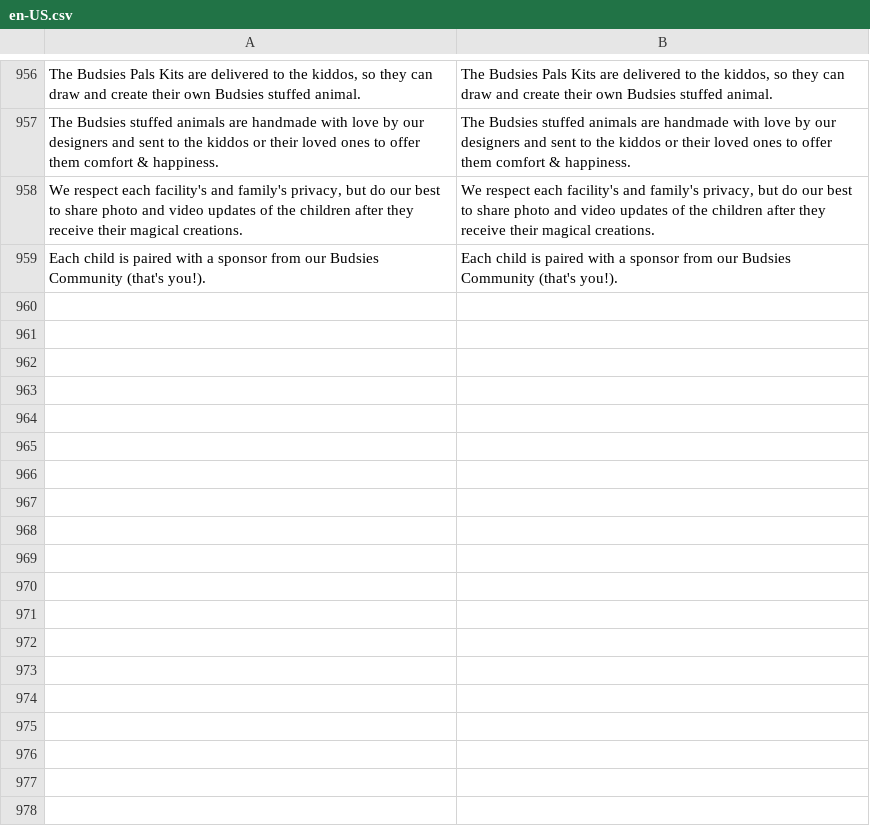
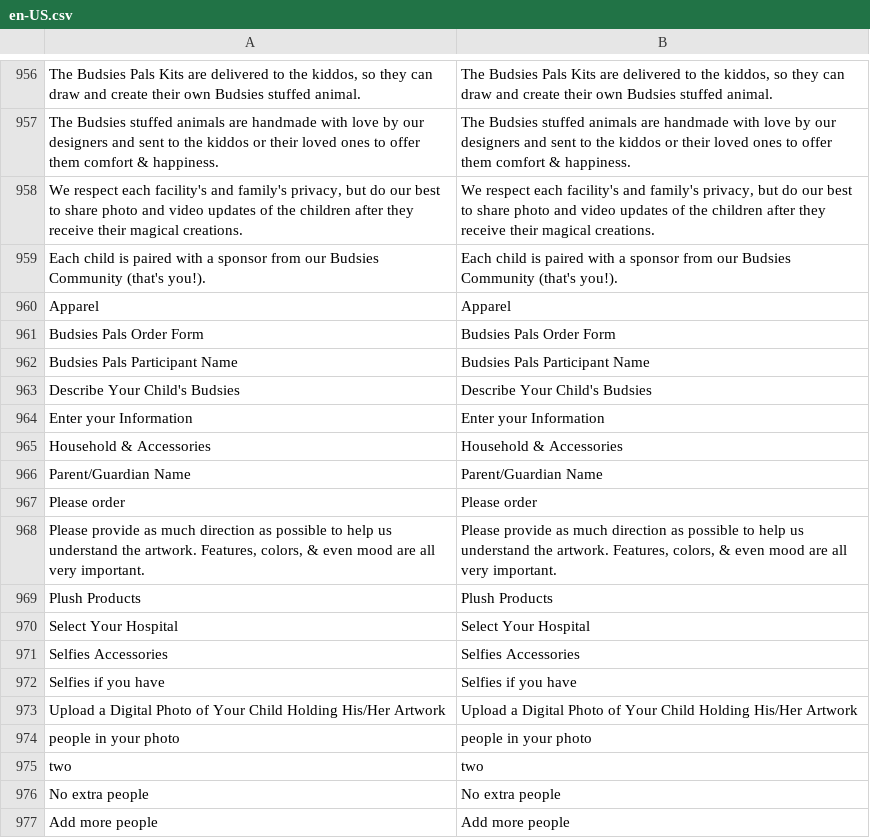
Before and after one commit to BudsiesApp/vsf-capybara, a CSV file: resource/i18n/en-US.csv, drawn as a sheet; only a part is shown, gaps mark what is left out; the diff names each change by its address in the sheet, - before the commit and + after, or states it on an @@ line.

Commit message:
Refs #30353: Add missed l10n phrases

```diff
--- a/resource/i18n/en-US.csv
+++ b/resource/i18n/en-US.csv
+row 960: Apparel | Apparel
+row 961: Budsies Pals Order Form | Budsies Pals Order Form
+row 962: Budsies Pals Participant Name | Budsies Pals Participant Name
+row 963: Describe Your Child's Budsies | Describe Your Child's Budsies
+row 964: Enter your Information | Enter your Information
+row 965: Household & Accessories | Household & Accessories
+row 966: Parent/Guardian Name | Parent/Guardian Name
+row 967: Please order | Please order
+row 968: Please provide as much direction as possible to help us understand the artwork. Features, colors, & even mood are all very important. | Please provide as much direction as possible to help us understand the artwork. Features, colors, & even mood are all very important.
+row 969: Plush Products | Plush Products
+row 970: Select Your Hospital | Select Your Hospital
+row 971: Selfies Accessories | Selfies Accessories
+row 972: Selfies if you have | Selfies if you have
+row 973: Upload a Digital Photo of Your Child Holding His/Her Artwork | Upload a Digital Photo of Your Child Holding His/Her Artwork
+row 974: people in your photo | people in your photo
+row 975: two | two
+row 976: No extra people | No extra people
+row 977: Add more people | Add more people
```
